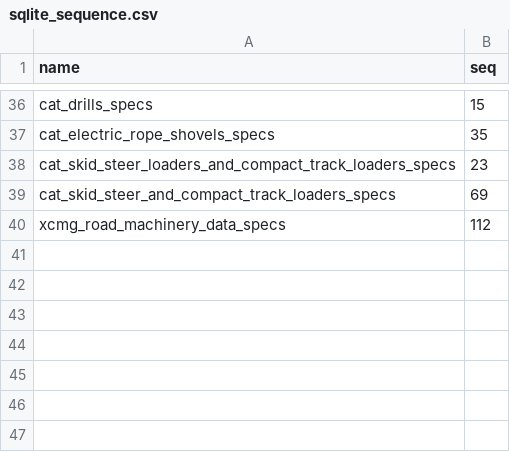
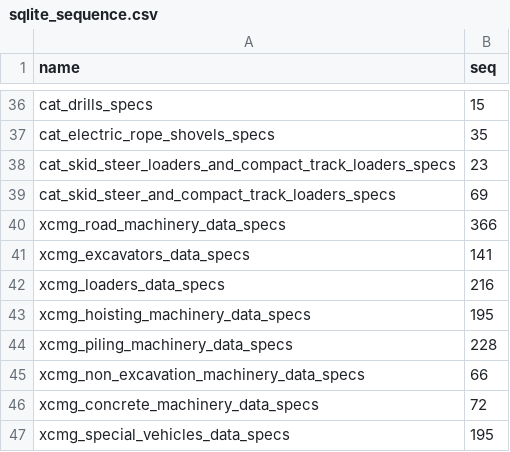
Before and after one commit to chombadennis/Heavy_Machines, a CSV file: equipment_data/sqlite_sequence.csv, drawn as a sheet; only a part is shown, gaps mark what is left out.

```diff
--- a/equipment_data/sqlite_sequence.csv
+++ b/equipment_data/sqlite_sequence.csv
@@ -39,2 +39,9 @@ cat_skid_steer_loaders_and_compact_track_loaders_specs,23
 cat_skid_steer_and_compact_track_loaders_specs,69
-xcmg_road_machinery_data_specs,112
+xcmg_road_machinery_data_specs,366
+xcmg_excavators_data_specs,141
+xcmg_loaders_data_specs,216
+xcmg_hoisting_machinery_data_specs,195
+xcmg_piling_machinery_data_specs,228
+xcmg_non_excavation_machinery_data_specs,66
+xcmg_concrete_machinery_data_specs,72
+xcmg_special_vehicles_data_specs,195
```
Also changed, not shown: 24 other files.
